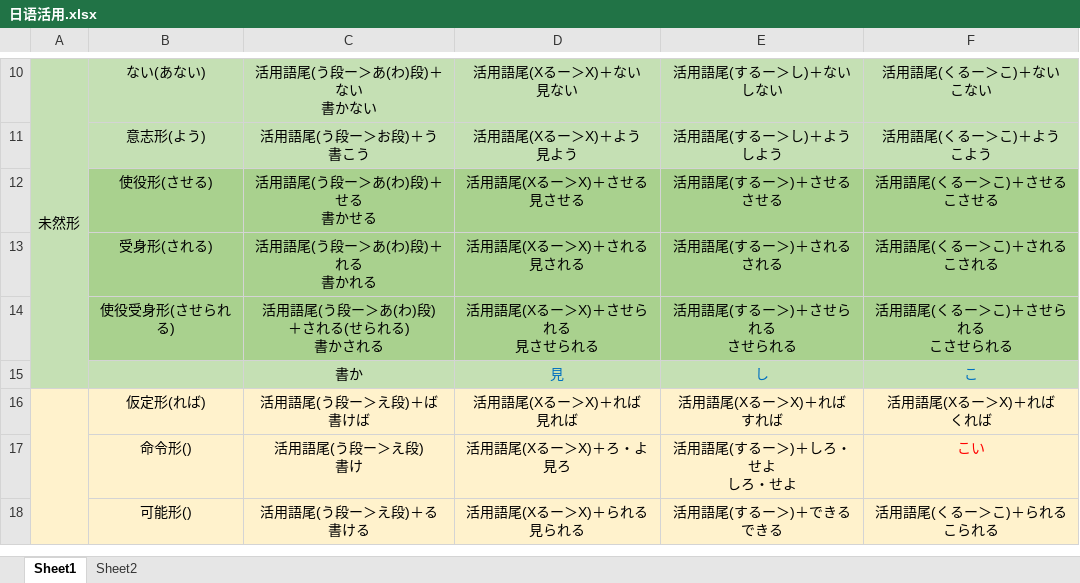
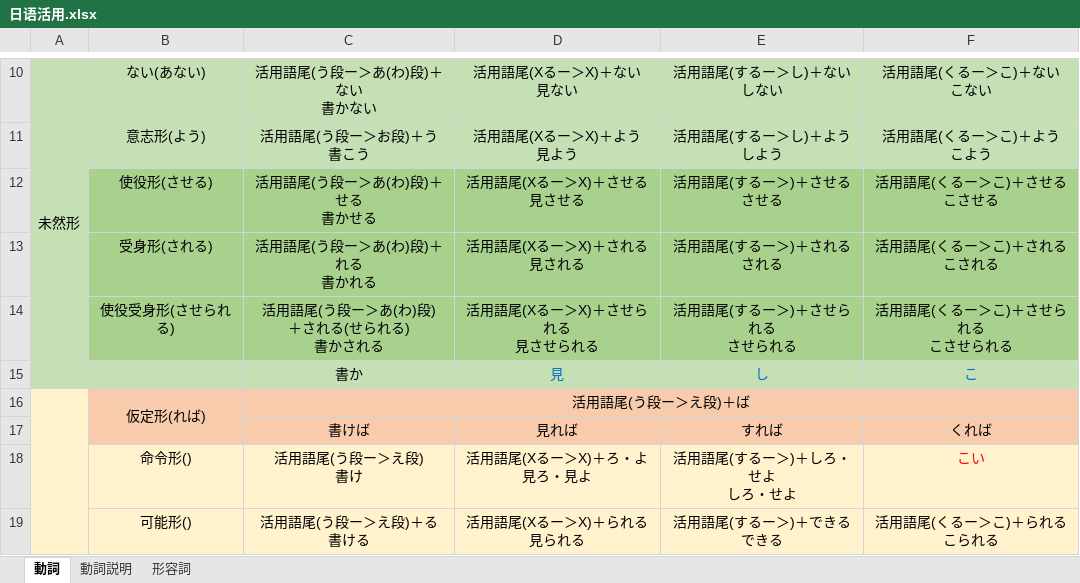
Before and after one commit to wangpiqi/JapaneseLearn, an Excel workbook: 语法/日语活用.xlsx, sheet 動詞, drawn as a sheet; only a part is shown, gaps mark what is left out; values as stored, in another font and other column widths than the file's, no borders; removed rows and columns are numbered as before the commit, all else as after; ↵ is a line break in a cell; the diff names each change by its address in the sheet, - before the commit and + after, or states it on an @@ line.

Commit message:
23333

```diff
--- a/语法/日语活用.xlsx (sheet 動詞)
+++ b/语法/日语活用.xlsx (sheet 動詞)
-sheet tab: Sheet1
+sheet tab: 動詞
-sheet tab: Sheet2
+sheet tab: 動詞説明
+sheet tab: 形容詞
-row 16:  | 仮定形(れば) | 活用語尾(う段ー＞え段)＋ば ↵ 書けば | 活用語尾(Xるー＞X)＋れば ↵ 見れば | 活用語尾(Xるー＞X)＋れば ↵ すれば | 活用語尾(Xるー＞X)＋れば ↵ くれば
+row 16:  | 仮定形(れば) | 活用語尾(う段ー＞え段)＋ば
+row 17:  |  | 書けば | 見れば | すれば | くれば
-D18: 活用語尾(Xるー＞X)＋ろ・よ ↵ 見ろ
+D18: 活用語尾(Xるー＞X)＋ろ・よ ↵ 見ろ・見よ
```
